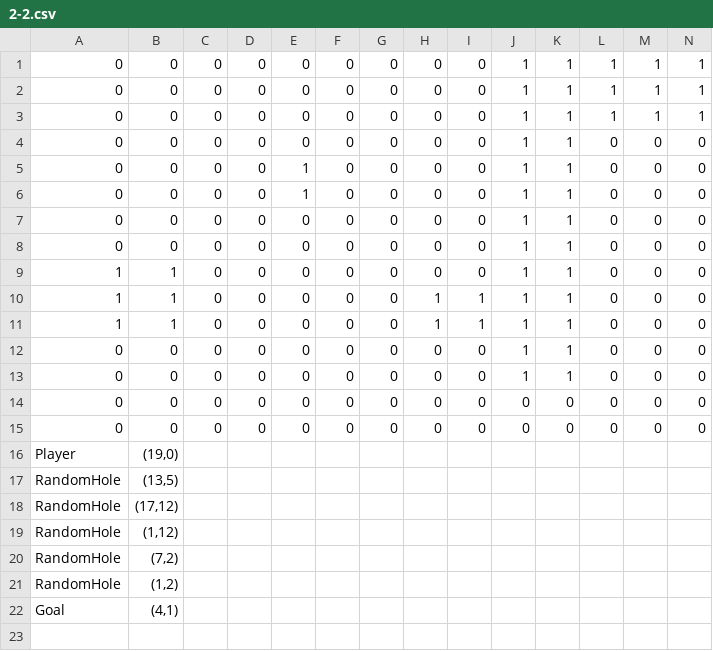
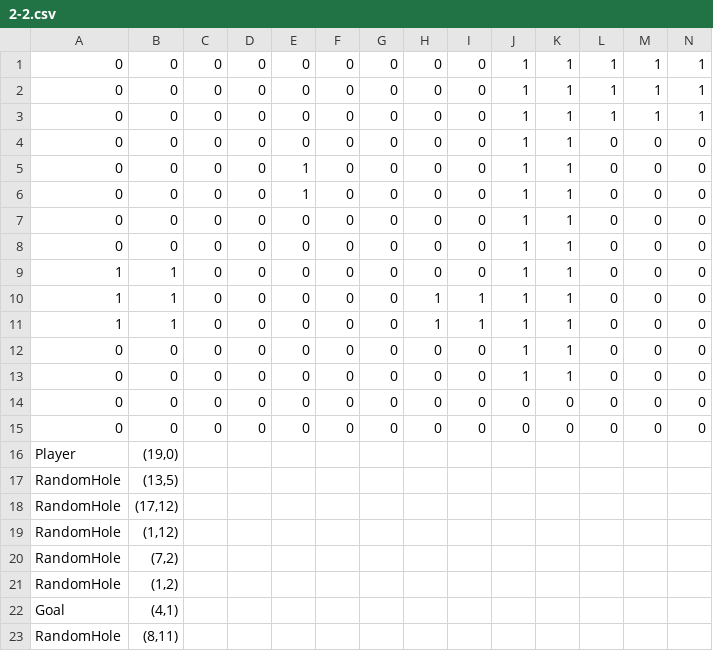
Before and after one commit to mori08/Kokoha, a CSV file: Kokoha/Kokoha/App/Assets/Data/Game/2-2.csv, drawn as a sheet; only a part is shown; rows hold the shown columns only; the diff names each change by its address in the sheet, - before the commit and + after, or states it on an @@ line.

```diff
--- a/Kokoha/Kokoha/App/Assets/Data/Game/2-2.csv
+++ b/Kokoha/Kokoha/App/Assets/Data/Game/2-2.csv
+row 23: RandomHole | (8,11)
```
Also changed, not shown: 16 other files.
